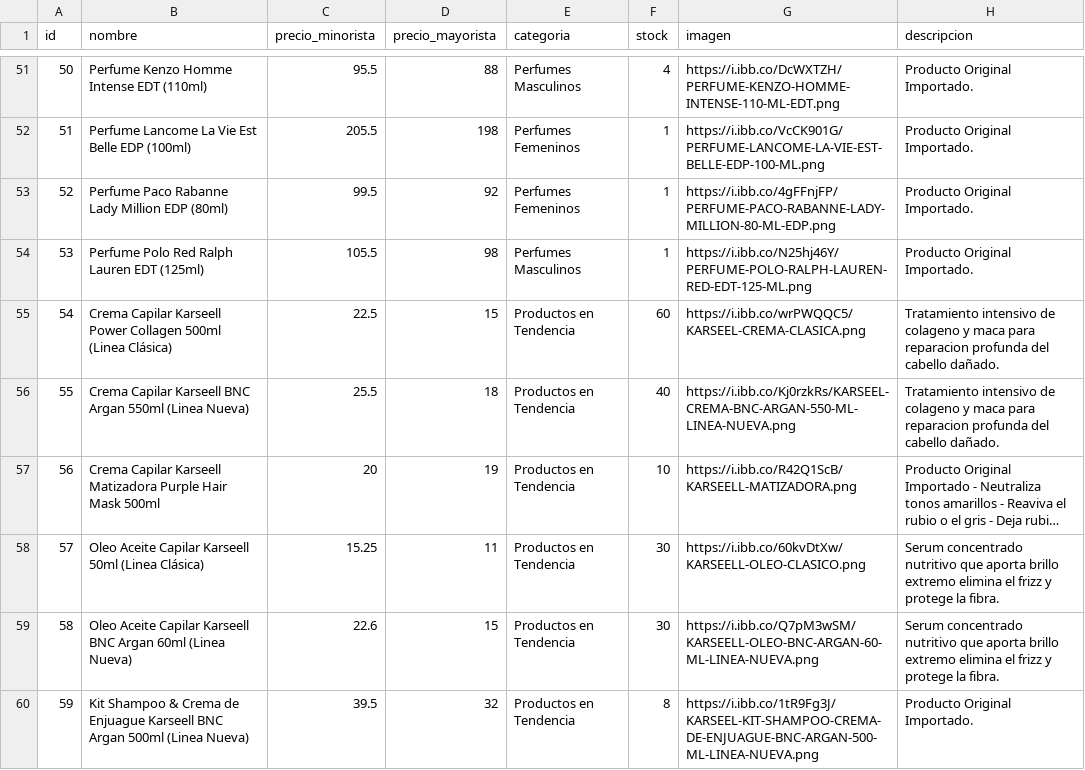
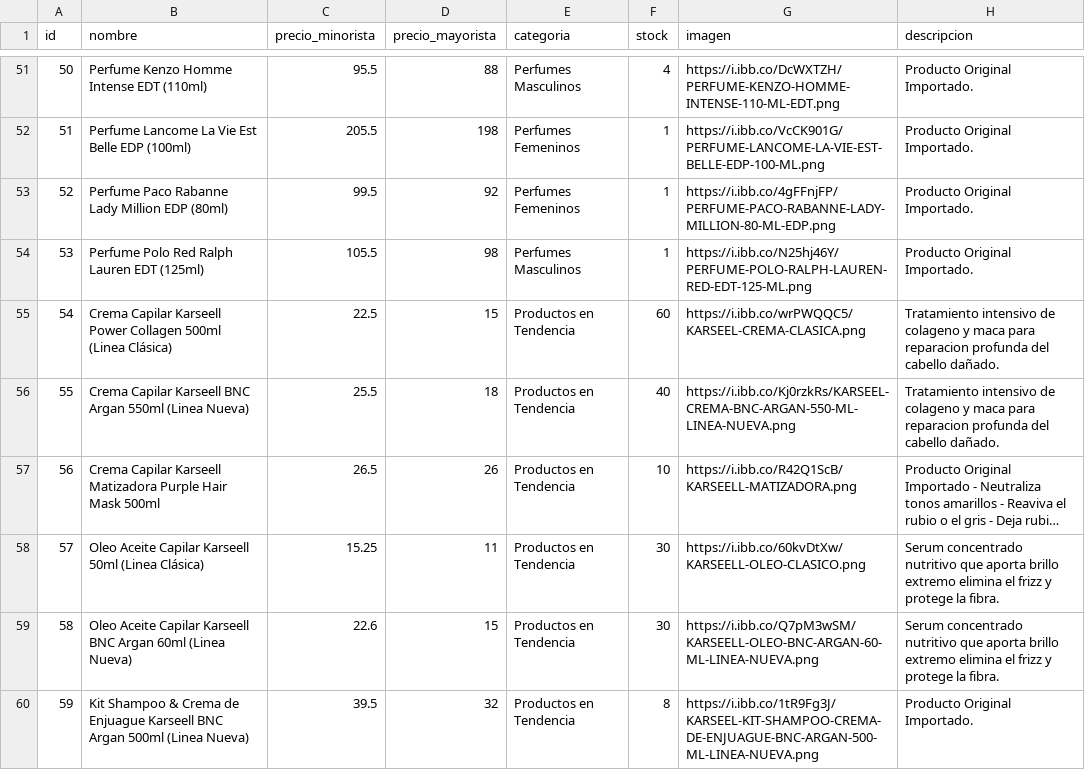
Before and after one commit to Mirtasotelli/RUTA3, a CSV file: productos.csv, drawn as a sheet; only a part is shown, gaps mark what is left out; long unchanged cells end in …; the diff names each change by its address in the sheet, - before the commit and + after, or states it on an @@ line.

Commit message:
Update productos.csv

```diff
--- a/productos.csv
+++ b/productos.csv
-C57 (precio_minorista): 20
+C57 (precio_minorista): 26.5
-D57 (precio_mayorista): 19
+D57 (precio_mayorista): 26
```
